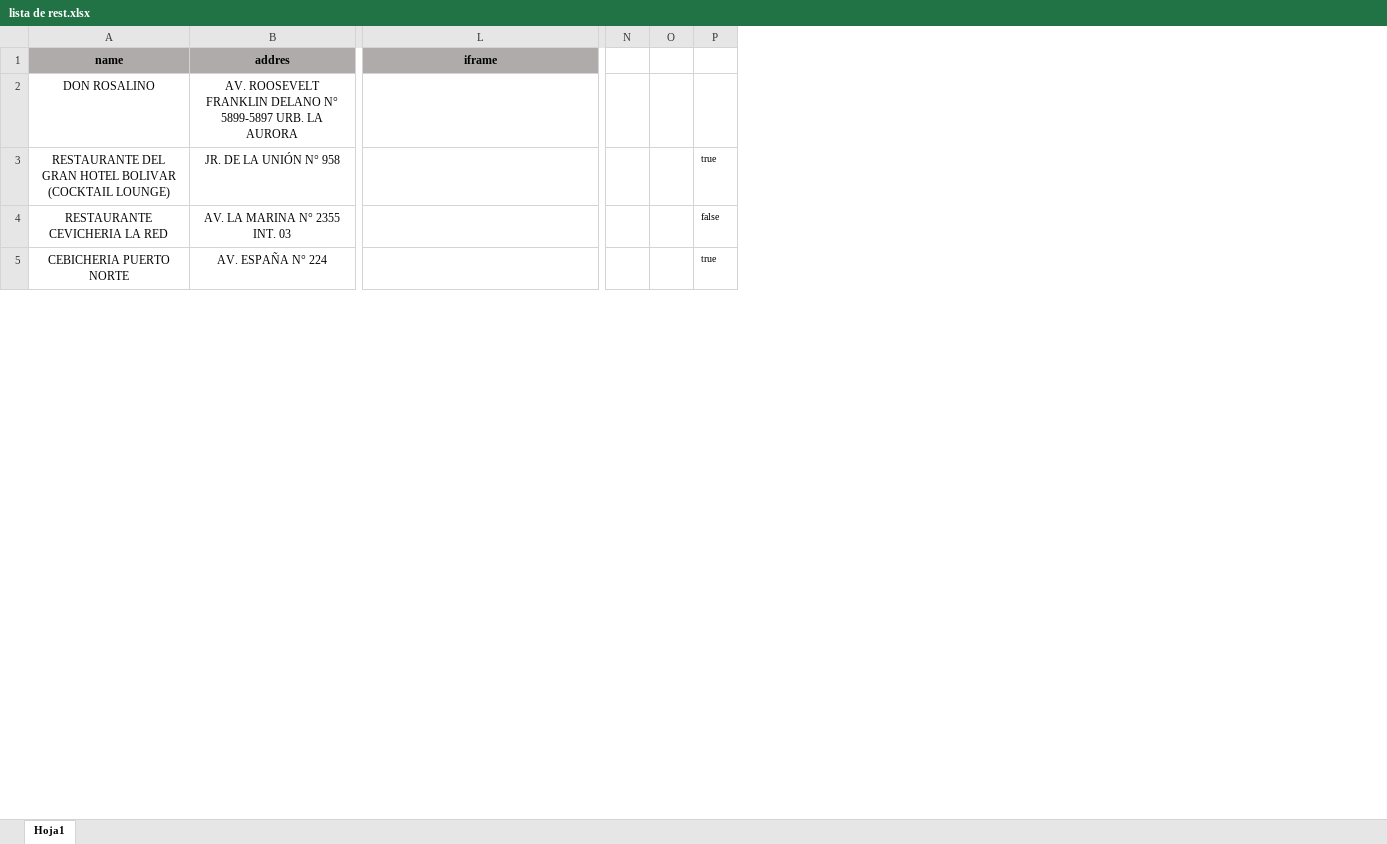
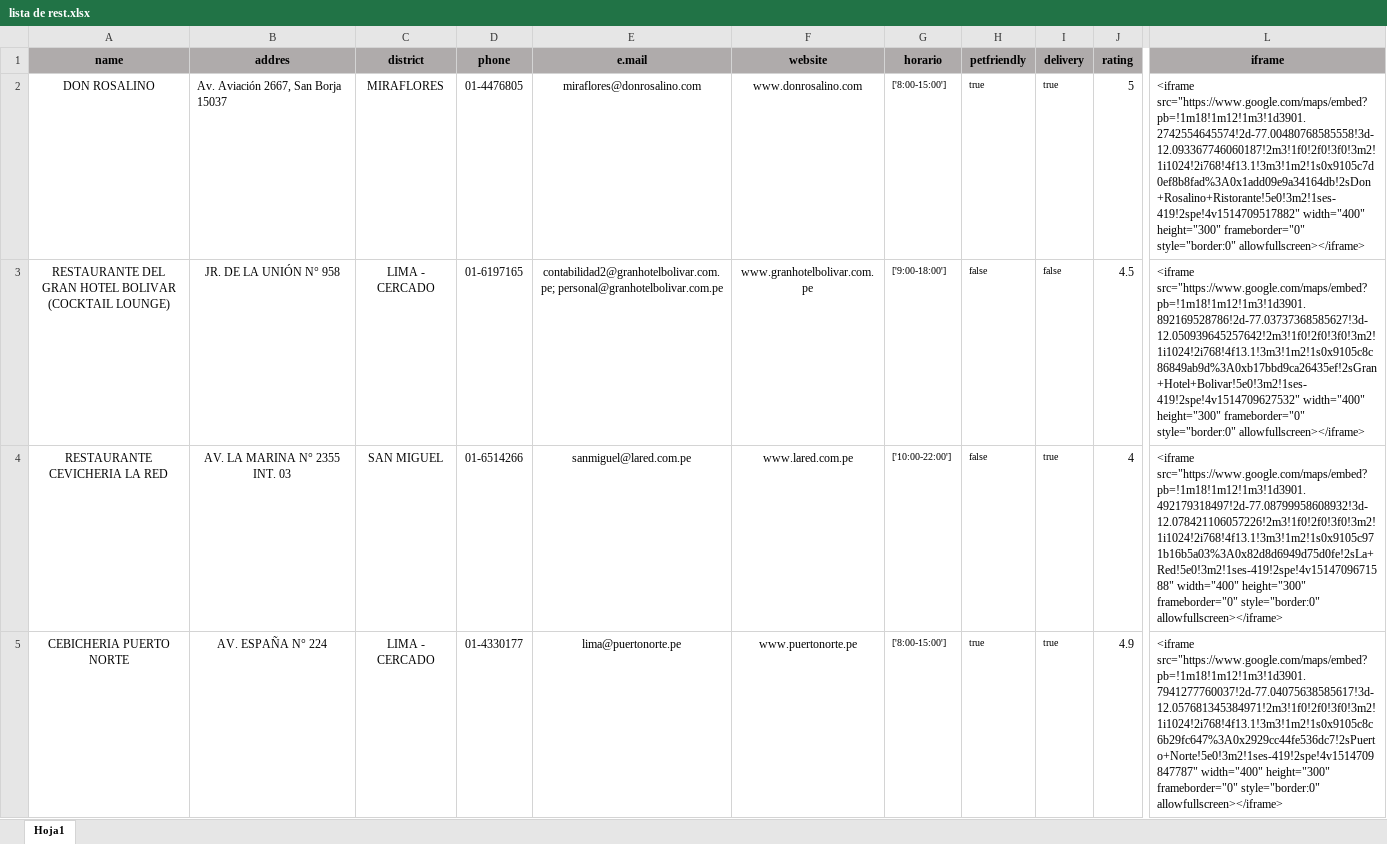
Before and after one commit to adayc/foodmap, an Excel workbook: lista de rest.xlsx, sheet Hoja1, drawn as a sheet; only a part is shown, gaps mark what is left out; values as stored, in another font and other column widths than the file's, no borders; removed rows and columns are numbered as before the commit, all else as after; the diff covers the shown part only; the diff names each change by its address in the sheet, - before the commit and + after, or states it on an @@ line.

Commit message:
Creando data.js

```diff
--- a/lista de rest.xlsx (sheet Hoja1)
+++ b/lista de rest.xlsx (sheet Hoja1)
@@ column C (district) unhidden, rows 2-5: MIRAFLORES | LIMA - CERCADO | SAN MIGUEL | LIMA - CERCADO @@
@@ column D (phone) unhidden, rows 2-5: 01-4476805 | 01-6197165 | 01-6514266 | 01-4330177 @@
@@ column E (e.mail) unhidden, rows 2-5: miraflores@donrosalino.com | contabilidad2@granhotelbolivar.com.pe; personal@granhotelbolivar.com.pe | sanmiguel@lared.com.pe | lima@puertonorte.pe @@
@@ column F (website) unhidden, rows 2-5: www.donrosalino.com | www.granhotelbolivar.com.pe | www.lared.com.pe | www.puertonorte.pe @@
@@ column G (horario) unhidden, rows 2-5: ['8:00-15:00'] | ['9:00-18:00'] | ['10:00-22:00'] | ['8:00-15:00'] @@
@@ column H (petfriendly) unhidden, rows 2-5: true | false | false | true @@
@@ column I (delivery) unhidden, rows 2-5: true | false | true | true @@
@@ column J (rating) unhidden, rows 2-5: 5 | 4.5 | 4 | 4.9 @@
-column N, empty
-column O, empty
-column P, rows 3-5: true | false | true
-B2 (addres): AV. ROOSEVELT FRANKLIN DELANO N° 5899-5897 URB. LA AURORA
+B2 (addres): Av. Aviación 2667, San Borja 15037
-B2 alignment: center
+B2 alignment: left
-L2 (iframe): (empty)
+L2 (iframe): <iframe src="https://www.google.com/maps/embed?pb=!1m18!1m12!1m3!1d3901.2742554645574!2d-77.00480768585558!3d-12.093367746060187!2m3!1f0!2f0!3f0!3m2!1i1024!2i768!4f13.1!3m3!1m2!1s0x9105c7d0ef8b8fad%3A0x1add09e9a34164db!2sDon+Rosalino+Ristorante!5e0!3m2!1ses-419!2spe!4v1514709517882" width="400" height="300" frameborder="0" style="border:0" allowfullscreen></iframe>
-L3 (iframe): (empty)
+L3 (iframe): <iframe src="https://www.google.com/maps/embed?pb=!1m18!1m12!1m3!1d3901.892169528786!2d-77.03737368585627!3d-12.050939645257642!2m3!1f0!2f0!3f0!3m2!1i1024!2i768!4f13.1!3m3!1m2!1s0x9105c8c86849ab9d%3A0xb17bbd9ca26435ef!2sGran+Hotel+Bolivar!5e0!3m2!1ses-419!2spe!4v1514709627532" width="400" height="300" frameborder="0" style="border:0" allowfullscreen></iframe>
-L4 (iframe): (empty)
+L4 (iframe): <iframe src="https://www.google.com/maps/embed?pb=!1m18!1m12!1m3!1d3901.492179318497!2d-77.08799958608932!3d-12.078421106057226!2m3!1f0!2f0!3f0!3m2!1i1024!2i768!4f13.1!3m3!1m2!1s0x9105c971b16b5a03%3A0x82d8d6949d75d0fe!2sLa+Red!5e0!3m2!1ses-419!2spe!4v1514709671588" width="400" height="300" frameborder="0" style="border:0" allowfullscreen></iframe>
-L5 (iframe): (empty)
+L5 (iframe): <iframe src="https://www.google.com/maps/embed?pb=!1m18!1m12!1m3!1d3901.7941277760037!2d-77.04075638585617!3d-12.057681345384971!2m3!1f0!2f0!3f0!3m2!1i1024!2i768!4f13.1!3m3!1m2!1s0x9105c8c6b29fc647%3A0x2929cc44fe536dc7!2sPuerto+Norte!5e0!3m2!1ses-419!2spe!4v1514709847787" width="400" height="300" frameborder="0" style="border:0" allowfullscreen></iframe>
```
Also changed, not shown: 35 edited cells and cell formats elsewhere in this sheet, 13 other files.
